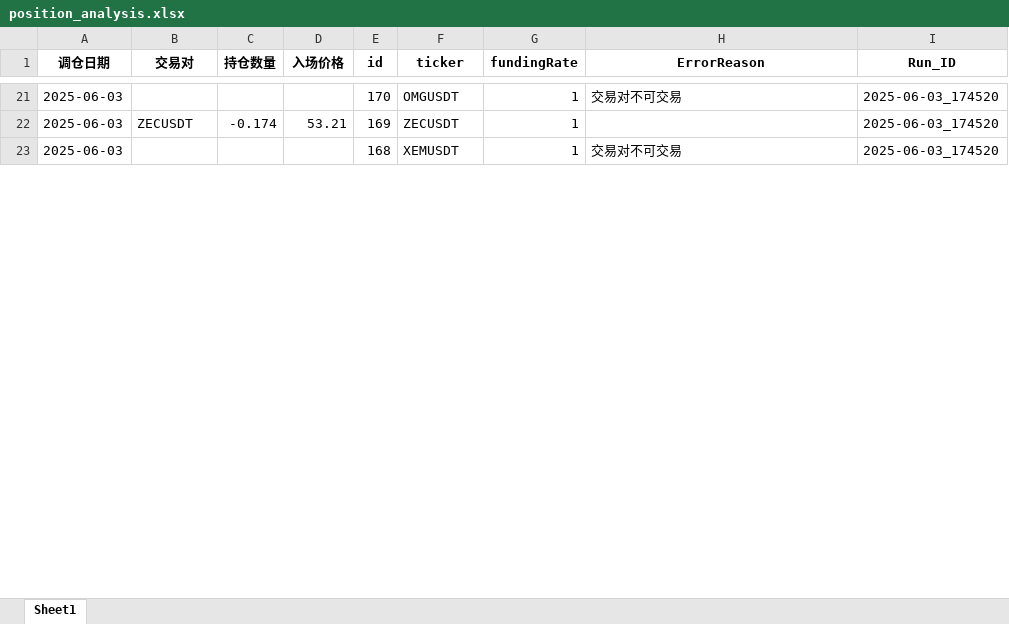
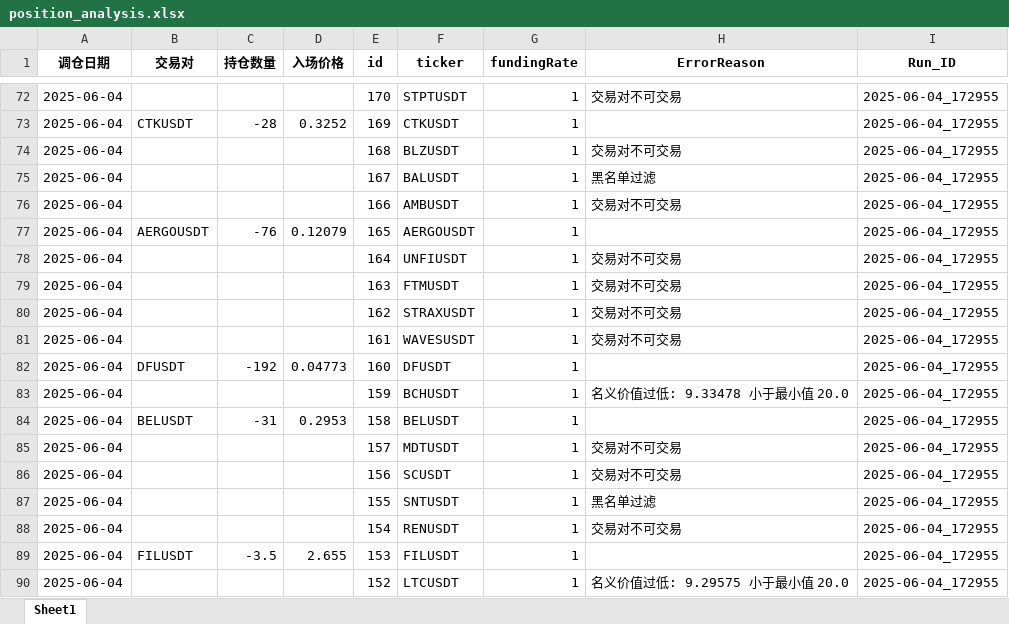
Before and after one commit to 3mofficial/sam_bnb_futures_limit_order, an Excel workbook: data/position_analysis.xlsx, sheet Sheet1, drawn as a sheet; only a part is shown, gaps mark what is left out; values as stored, in another font and other column widths than the file's, no borders; removed rows and columns are numbered as before the commit, all else as after; the diff covers the shown part only; the diff names each change by its address in the sheet, - before the commit and + after, or states it on an @@ line.

```diff
--- a/data/position_analysis.xlsx (sheet Sheet1)
+++ b/data/position_analysis.xlsx (sheet Sheet1)
-A72 (调仓日期): 2025-06-03
+A72 (调仓日期): 2025-06-04
-F72 (ticker): OMGUSDT
+F72 (ticker): STPTUSDT
-I72 (Run_ID): 2025-06-03_174520
+I72 (Run_ID): 2025-06-04_172955
-row 22: 2025-06-03 | ZECUSDT | -0.174 | 53.21 | 169 | ZECUSDT | 1 |  | 2025-06-03_174520
+row 73: 2025-06-04 | CTKUSDT | -28 | 0.3252 | 169 | CTKUSDT | 1 |  | 2025-06-04_172955
-A74 (调仓日期): 2025-06-03
+A74 (调仓日期): 2025-06-04
-F74 (ticker): XEMUSDT
+F74 (ticker): BLZUSDT
-I74 (Run_ID): 2025-06-03_174520
+I74 (Run_ID): 2025-06-04_172955
+row 75: 2025-06-04 |  |  |  | 167 | BALUSDT | 1 | 黑名单过滤 | 2025-06-04_172955
+row 76: 2025-06-04 |  |  |  | 166 | AMBUSDT | 1 | 交易对不可交易 | 2025-06-04_172955
+row 77: 2025-06-04 | AERGOUSDT | -76 | 0.12079 | 165 | AERGOUSDT | 1 |  | 2025-06-04_172955
+row 78: 2025-06-04 |  |  |  | 164 | UNFIUSDT | 1 | 交易对不可交易 | 2025-06-04_172955
+row 79: 2025-06-04 |  |  |  | 163 | FTMUSDT | 1 | 交易对不可交易 | 2025-06-04_172955
+row 80: 2025-06-04 |  |  |  | 162 | STRAXUSDT | 1 | 交易对不可交易 | 2025-06-04_172955
+row 81: 2025-06-04 |  |  |  | 161 | WAVESUSDT | 1 | 交易对不可交易 | 2025-06-04_172955
+row 82: 2025-06-04 | DFUSDT | -192 | 0.04773 | 160 | DFUSDT | 1 |  | 2025-06-04_172955
+row 83: 2025-06-04 |  |  |  | 159 | BCHUSDT | 1 | 名义价值过低: 9.33478 小于最小值 20.0 | 2025-06-04_172955
+row 84: 2025-06-04 | BELUSDT | -31 | 0.2953 | 158 | BELUSDT | 1 |  | 2025-06-04_172955
+row 85: 2025-06-04 |  |  |  | 157 | MDTUSDT | 1 | 交易对不可交易 | 2025-06-04_172955
+row 86: 2025-06-04 |  |  |  | 156 | SCUSDT | 1 | 交易对不可交易 | 2025-06-04_172955
+row 87: 2025-06-04 |  |  |  | 155 | SNTUSDT | 1 | 黑名单过滤 | 2025-06-04_172955
+row 88: 2025-06-04 |  |  |  | 154 | RENUSDT | 1 | 交易对不可交易 | 2025-06-04_172955
+row 89: 2025-06-04 | FILUSDT | -3.5 | 2.655 | 153 | FILUSDT | 1 |  | 2025-06-04_172955
+row 90: 2025-06-04 |  |  |  | 152 | LTCUSDT | 1 | 名义价值过低: 9.29575 小于最小值 20.0 | 2025-06-04_172955
```
Also changed, not shown: 92 added rows, 15 removed rows and 33 edited cells elsewhere in this sheet, data/account_metrics.xlsx, 12 other files.
